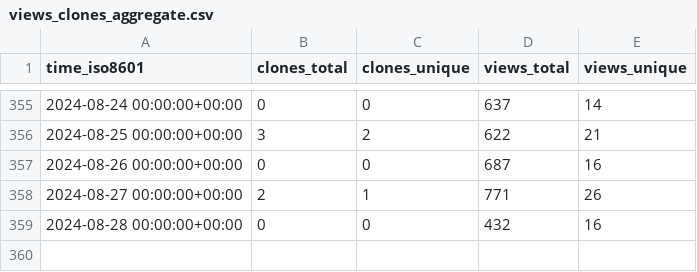
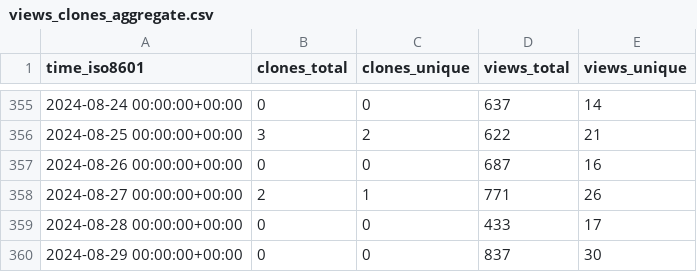
Before and after one commit to Ash-codes18/Lpu-colab-CPP-DSA-Soln, a CSV file: Ash-codes18/Lpu-colab-CPP-DSA-Soln/ghrs-data/views_clones_aggregate.csv, drawn as a sheet; only a part is shown, gaps mark what is left out.

```diff
--- a/Ash-codes18/Lpu-colab-CPP-DSA-Soln/ghrs-data/views_clones_aggregate.csv
+++ b/Ash-codes18/Lpu-colab-CPP-DSA-Soln/ghrs-data/views_clones_aggregate.csv
@@ -358,2 +358,3 @@ time_iso8601,clones_total,clones_unique,views_total,views_unique
 2024-08-27 00:00:00+00:00,2,1,771,26
-2024-08-28 00:00:00+00:00,0,0,432,16
+2024-08-28 00:00:00+00:00,0,0,433,17
+2024-08-29 00:00:00+00:00,0,0,837,30
```
Also changed, not shown: 1 other file.
